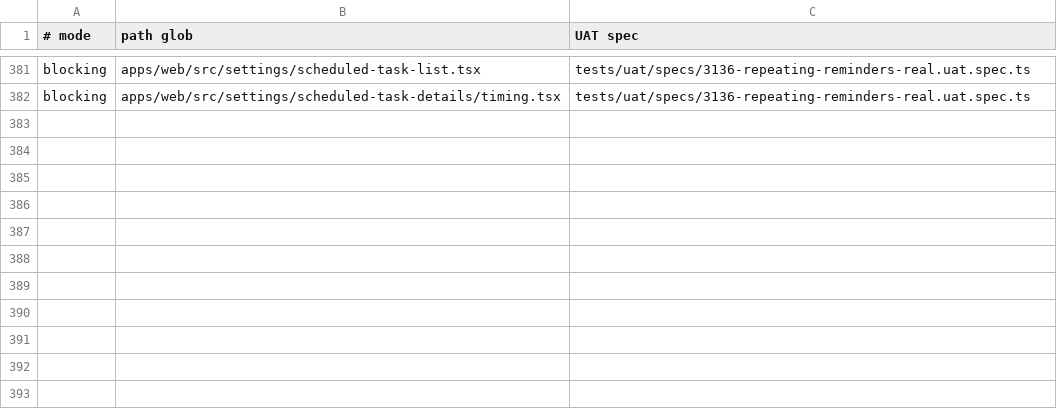
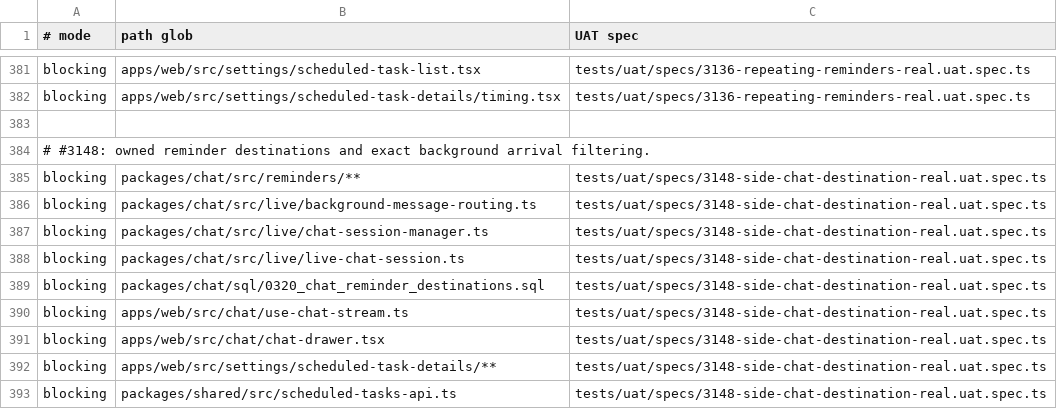
Before and after one commit to motioneso/moss, a TSV file: .claude/skills/coordinate/uat-trigger-map.tsv, drawn as a sheet; only a part is shown, gaps mark what is left out; the diff names each change by its address in the sheet, - before the commit and + after, or states it on an @@ line.

```diff
--- a/.claude/skills/coordinate/uat-trigger-map.tsv
+++ b/.claude/skills/coordinate/uat-trigger-map.tsv
+row 383: (empty)
+row 384: # #3148: owned reminder destinations and exact background arrival filtering.
+row 385: blocking | packages/chat/src/reminders/** | tests/uat/specs/3148-side-chat-destination-real.uat.spec.ts
+row 386: blocking | packages/chat/src/live/background-message-routing.ts | tests/uat/specs/3148-side-chat-destination-real.uat.spec.ts
+row 387: blocking | packages/chat/src/live/chat-session-manager.ts | tests/uat/specs/3148-side-chat-destination-real.uat.spec.ts
+row 388: blocking | packages/chat/src/live/live-chat-session.ts | tests/uat/specs/3148-side-chat-destination-real.uat.spec.ts
+row 389: blocking | packages/chat/sql/0320_chat_reminder_destinations.sql | tests/uat/specs/3148-side-chat-destination-real.uat.spec.ts
+row 390: blocking | apps/web/src/chat/use-chat-stream.ts | tests/uat/specs/3148-side-chat-destination-real.uat.spec.ts
+row 391: blocking | apps/web/src/chat/chat-drawer.tsx | tests/uat/specs/3148-side-chat-destination-real.uat.spec.ts
+row 392: blocking | apps/web/src/settings/scheduled-task-details/** | tests/uat/specs/3148-side-chat-destination-real.uat.spec.ts
+row 393: blocking | packages/shared/src/scheduled-tasks-api.ts | tests/uat/specs/3148-side-chat-destination-real.uat.spec.ts
```
Also changed, not shown: 26 other files.
